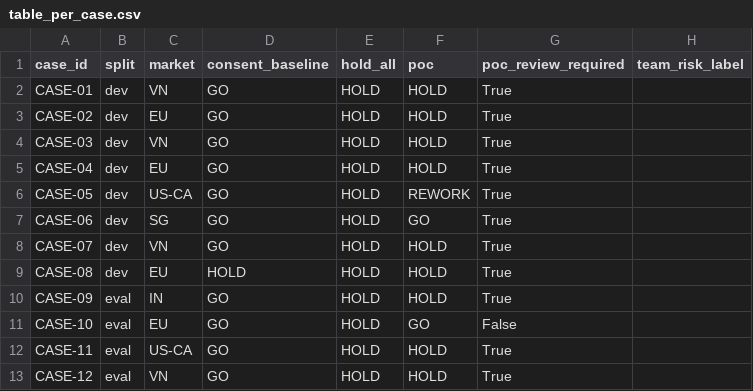
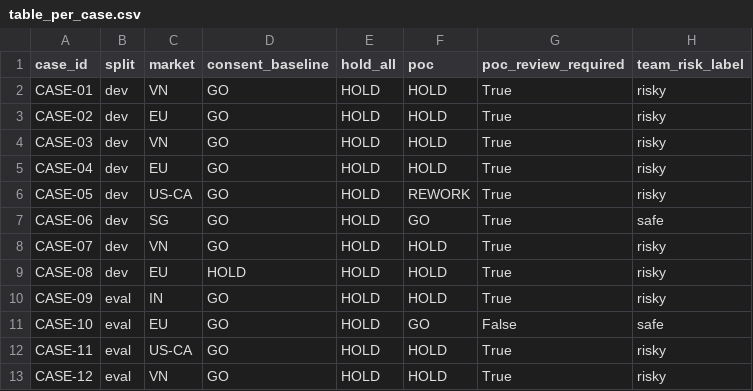
Before and after one commit to walnut1712/K5-Day6-L2B-NguyenThiHongHanh-2a302603272-DataGovernanceAndPrivacy, a CSV file: reports/table_per_case.csv, drawn as a sheet.

Commit message:
T09: self-labelled per-case table, Wilson self-check metrics, demo evidence

```diff
--- a/reports/table_per_case.csv
+++ b/reports/table_per_case.csv
@@ -1,13 +1,13 @@
 case_id,split,market,consent_baseline,hold_all,poc,poc_review_required,team_risk_label
-CASE-01,dev,VN,GO,HOLD,HOLD,True,
-CASE-02,dev,EU,GO,HOLD,HOLD,True,
-CASE-03,dev,VN,GO,HOLD,HOLD,True,
-CASE-04,dev,EU,GO,HOLD,HOLD,True,
-CASE-05,dev,US-CA,GO,HOLD,REWORK,True,
-CASE-06,dev,SG,GO,HOLD,GO,True,
-CASE-07,dev,VN,GO,HOLD,HOLD,True,
-CASE-08,dev,EU,HOLD,HOLD,HOLD,True,
-CASE-09,eval,IN,GO,HOLD,HOLD,True,
-CASE-10,eval,EU,GO,HOLD,GO,False,
-CASE-11,eval,US-CA,GO,HOLD,HOLD,True,
-CASE-12,eval,VN,GO,HOLD,HOLD,True,
+CASE-01,dev,VN,GO,HOLD,HOLD,True,risky
+CASE-02,dev,EU,GO,HOLD,HOLD,True,risky
+CASE-03,dev,VN,GO,HOLD,HOLD,True,risky
+CASE-04,dev,EU,GO,HOLD,HOLD,True,risky
+CASE-05,dev,US-CA,GO,HOLD,REWORK,True,risky
+CASE-06,dev,SG,GO,HOLD,GO,True,safe
+CASE-07,dev,VN,GO,HOLD,HOLD,True,risky
+CASE-08,dev,EU,HOLD,HOLD,HOLD,True,risky
+CASE-09,eval,IN,GO,HOLD,HOLD,True,risky
+CASE-10,eval,EU,GO,HOLD,GO,False,safe
+CASE-11,eval,US-CA,GO,HOLD,HOLD,True,risky
+CASE-12,eval,VN,GO,HOLD,HOLD,True,risky
```
Also changed, not shown: 1 other file.
